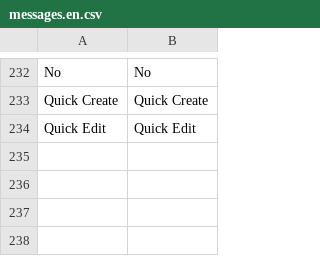
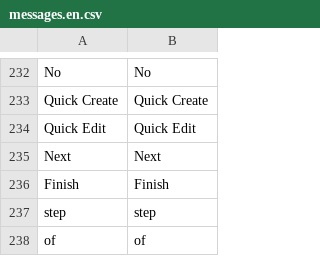
Before and after one commit to locomotivemtl/charcoal-admin, a CSV file: translations/messages.en.csv, drawn as a sheet; only a part is shown, gaps mark what is left out.

```diff
--- a/translations/messages.en.csv
+++ b/translations/messages.en.csv
@@ -234 +234,5 @@
 "Quick Edit";"Quick Edit"
+"Next";"Next"
+"Finish";"Finish"
+"step";"step"
+"of";"of"
```
Also changed, not shown: translations/messages.fr.csv.
